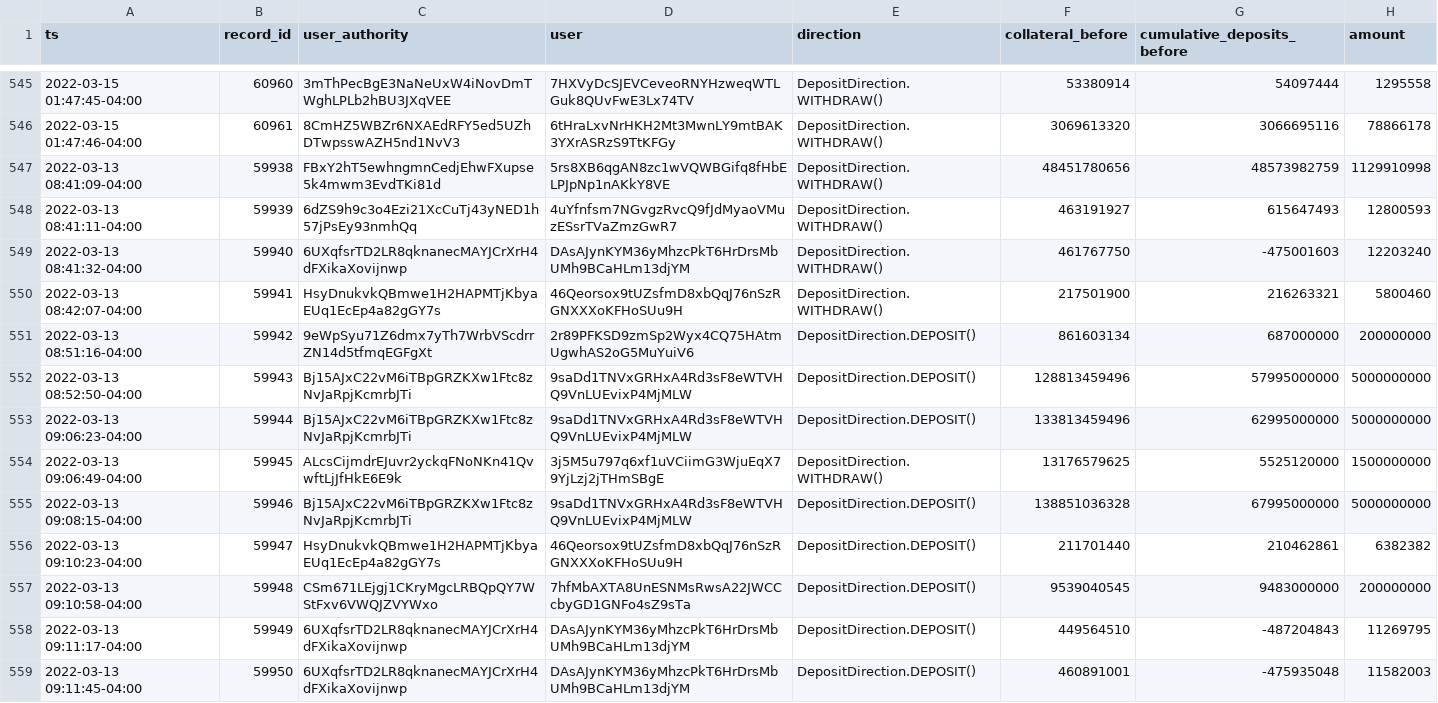
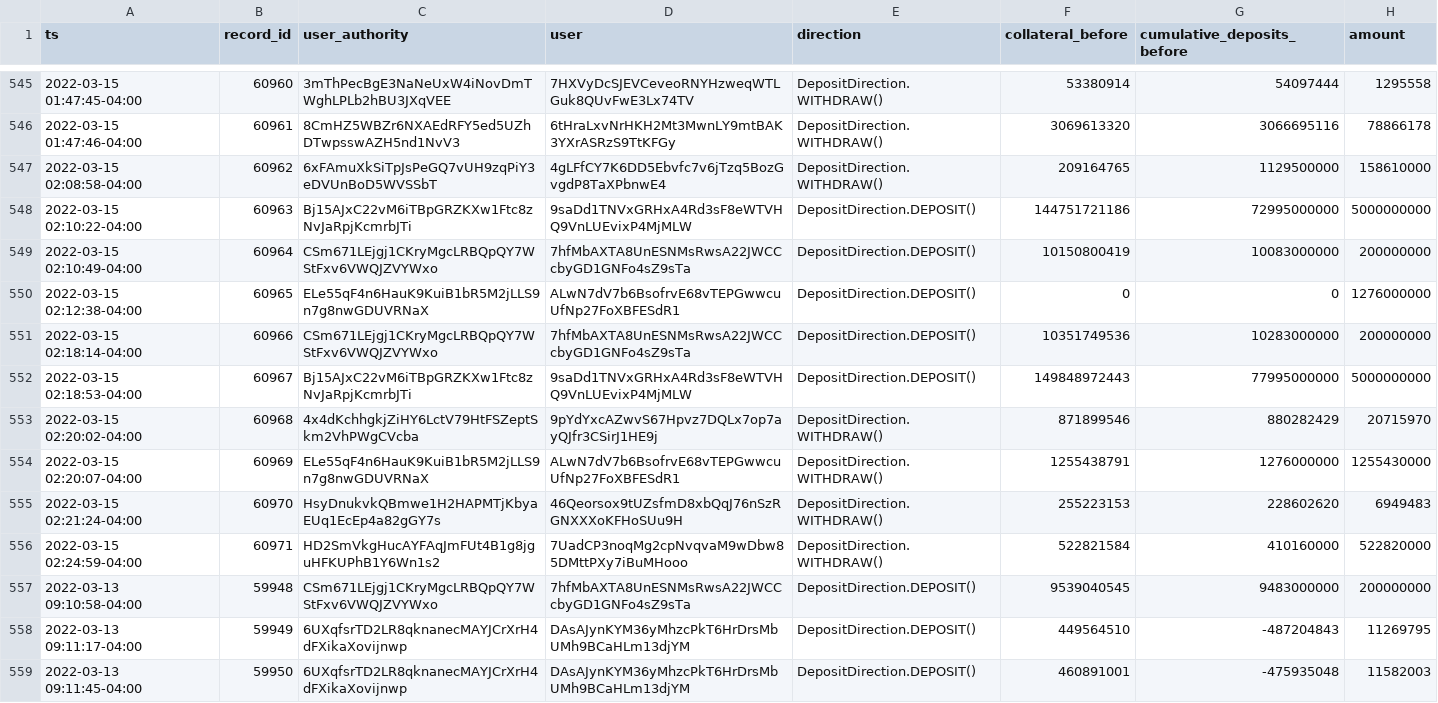
Before and after one commit to lmvdz/drift-flat-data, a CSV file: data/deposit_history.csv, drawn as a sheet; only a part is shown, gaps mark what is left out.

```diff
--- a/data/deposit_history.csv
+++ b/data/deposit_history.csv
@@ -546,12 +546,12 @@ ts,record_id,user_authority,user,direction,collateral_before,cumulative_deposits
 2022-03-15 01:47:46-04:00,60961,8CmHZ5WBZr6NXAEdRFY5ed5UZhDTwpsswAZH5nd1NvV3,6tHraLxvNrHKH2Mt3MwnLY9mtBAK3YXrASRzS9TtKFGy,DepositDirection.WITHDRAW(),3069613320,3066695116,78866178
-2022-03-13 08:41:09-04:00,59938,FBxY2hT5ewhngmnCedjEhwFXupse5k4mwm3EvdTKi81d,5rs8XB6qgAN8zc1wVQWBGifq8fHbELPJpNp1nAKkY8VE,DepositDirection.WITHDRAW(),48451780656,48573982759,1129910998
-2022-03-13 08:41:11-04:00,59939,6dZS9h9c3o4Ezi21XcCuTj43yNED1h57jPsEy93nmhQq,4uYfnfsm7NGvgzRvcQ9fJdMyaoVMuzESsrTVaZmzGwR7,DepositDirection.WITHDRAW(),463191927,615647493,12800593
-2022-03-13 08:41:32-04:00,59940,6UXqfsrTD2LR8qknanecMAYJCrXrH4dFXikaXovijnwp,DAsAJynKYM36yMhzcPkT6HrDrsMbUMh9BCaHLm13djYM,DepositDirection.WITHDRAW(),461767750,-475001603,12203240
-2022-03-13 08:42:07-04:00,59941,HsyDnukvkQBmwe1H2HAPMTjKbyaEUq1EcEp4a82gGY7s,46Qeorsox9tUZsfmD8xbQqJ76nSzRGNXXXoKFHoSUu9H,DepositDirection.WITHDRAW(),217501900,216263321,5800460
-2022-03-13 08:51:16-04:00,59942,9eWpSyu71Z6dmx7yTh7WrbVScdrrZN14d5tfmqEGFgXt,2r89PFKSD9zmSp2Wyx4CQ75HAtmUgwhAS2oG5MuYuiV6,DepositDirection.DEPOSIT(),861603134,687000000,200000000
-2022-03-13 08:52:50-04:00,59943,Bj15AJxC22vM6iTBpGRZKXw1Ftc8zNvJaRpjKcmrbJTi,9saDd1TNVxGRHxA4Rd3sF8eWTVHQ9VnLUEvixP4MjMLW,DepositDirection.DEPOSIT(),128813459496,57995000000,5000000000
-2022-03-13 09:06:23-04:00,59944,Bj15AJxC22vM6iTBpGRZKXw1Ftc8zNvJaRpjKcmrbJTi,9saDd1TNVxGRHxA4Rd3sF8eWTVHQ9VnLUEvixP4MjMLW,DepositDirection.DEPOSIT(),133813459496,62995000000,5000000000
-2022-03-13 09:06:49-04:00,59945,ALcsCijmdrEJuvr2yckqFNoNKn41QvwftLjJfHkE6E9k,3j5M5u797q6xf1uVCiimG3WjuEqX79YjLzj2jTHmSBgE,DepositDirection.WITHDRAW(),13176579625,5525120000,1500000000
-2022-03-13 09:08:15-04:00,59946,Bj15AJxC22vM6iTBpGRZKXw1Ftc8zNvJaRpjKcmrbJTi,9saDd1TNVxGRHxA4Rd3sF8eWTVHQ9VnLUEvixP4MjMLW,DepositDirection.DEPOSIT(),138851036328,67995000000,5000000000
-2022-03-13 09:10:23-04:00,59947,HsyDnukvkQBmwe1H2HAPMTjKbyaEUq1EcEp4a82gGY7s,46Qeorsox9tUZsfmD8xbQqJ76nSzRGNXXXoKFHoSUu9H,DepositDirection.DEPOSIT(),211701440,210462861,6382382
+2022-03-15 02:08:58-04:00,60962,6xFAmuXkSiTpJsPeGQ7vUH9zqPiY3eDVUnBoD5WVSSbT,4gLFfCY7K6DD5Ebvfc7v6jTzq5BozGvgdP8TaXPbnwE4,DepositDirection.WITHDRAW(),209164765,1129500000,158610000
+2022-03-15 02:10:22-04:00,60963,Bj15AJxC22vM6iTBpGRZKXw1Ftc8zNvJaRpjKcmrbJTi,9saDd1TNVxGRHxA4Rd3sF8eWTVHQ9VnLUEvixP4MjMLW,DepositDirection.DEPOSIT(),144751721186,72995000000,5000000000
+2022-03-15 02:10:49-04:00,60964,CSm671LEjgj1CKryMgcLRBQpQY7WStFxv6VWQJZVYWxo,7hfMbAXTA8UnESNMsRwsA22JWCCcbyGD1GNFo4sZ9sTa,DepositDirection.DEPOSIT(),10150800419,10083000000,200000000
+2022-03-15 02:12:38-04:00,60965,ELe55qF4n6HauK9KuiB1bR5M2jLLS9n7g8nwGDUVRNaX,ALwN7dV7b6BsofrvE68vTEPGwwcuUfNp27FoXBFESdR1,DepositDirection.DEPOSIT(),0,0,1276000000
+2022-03-15 02:18:14-04:00,60966,CSm671LEjgj1CKryMgcLRBQpQY7WStFxv6VWQJZVYWxo,7hfMbAXTA8UnESNMsRwsA22JWCCcbyGD1GNFo4sZ9sTa,DepositDirection.DEPOSIT(),10351749536,10283000000,200000000
+2022-03-15 02:18:53-04:00,60967,Bj15AJxC22vM6iTBpGRZKXw1Ftc8zNvJaRpjKcmrbJTi,9saDd1TNVxGRHxA4Rd3sF8eWTVHQ9VnLUEvixP4MjMLW,DepositDirection.DEPOSIT(),149848972443,77995000000,5000000000
+2022-03-15 02:20:02-04:00,60968,4x4dKchhgkjZiHY6LctV79HtFSZeptSkm2VhPWgCVcba,9pYdYxcAZwvS67Hpvz7DQLx7op7ayQJfr3CSirJ1HE9j,DepositDirection.WITHDRAW(),871899546,880282429,20715970
+2022-03-15 02:20:07-04:00,60969,ELe55qF4n6HauK9KuiB1bR5M2jLLS9n7g8nwGDUVRNaX,ALwN7dV7b6BsofrvE68vTEPGwwcuUfNp27FoXBFESdR1,DepositDirection.WITHDRAW(),1255438791,1276000000,1255430000
+2022-03-15 02:21:24-04:00,60970,HsyDnukvkQBmwe1H2HAPMTjKbyaEUq1EcEp4a82gGY7s,46Qeorsox9tUZsfmD8xbQqJ76nSzRGNXXXoKFHoSUu9H,DepositDirection.WITHDRAW(),255223153,228602620,6949483
+2022-03-15 02:24:59-04:00,60971,HD2SmVkgHucAYFAqJmFUt4B1g8jguHFKUPhB1Y6Wn1s2,7UadCP3noqMg2cpNvqvaM9wDbw85DMttPXy7iBuMHooo,DepositDirection.WITHDRAW(),522821584,410160000,522820000
 2022-03-13 09:10:58-04:00,59948,CSm671LEjgj1CKryMgcLRBQpQY7WStFxv6VWQJZVYWxo,7hfMbAXTA8UnESNMsRwsA22JWCCcbyGD1GNFo4sZ9sTa,DepositDirection.DEPOSIT(),9539040545,9483000000,200000000
```
Also changed, not shown: data/fundingPayment_history.csv, data/fundingRate_history.csv, 5 other files.
